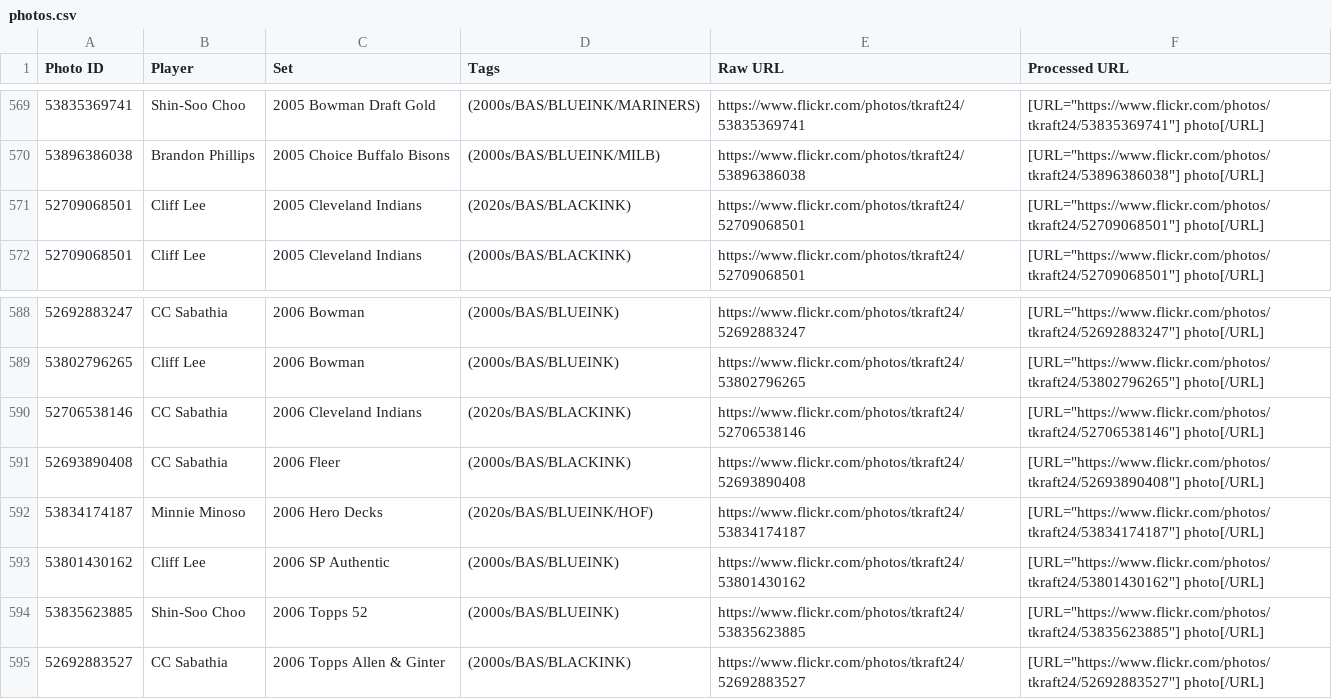
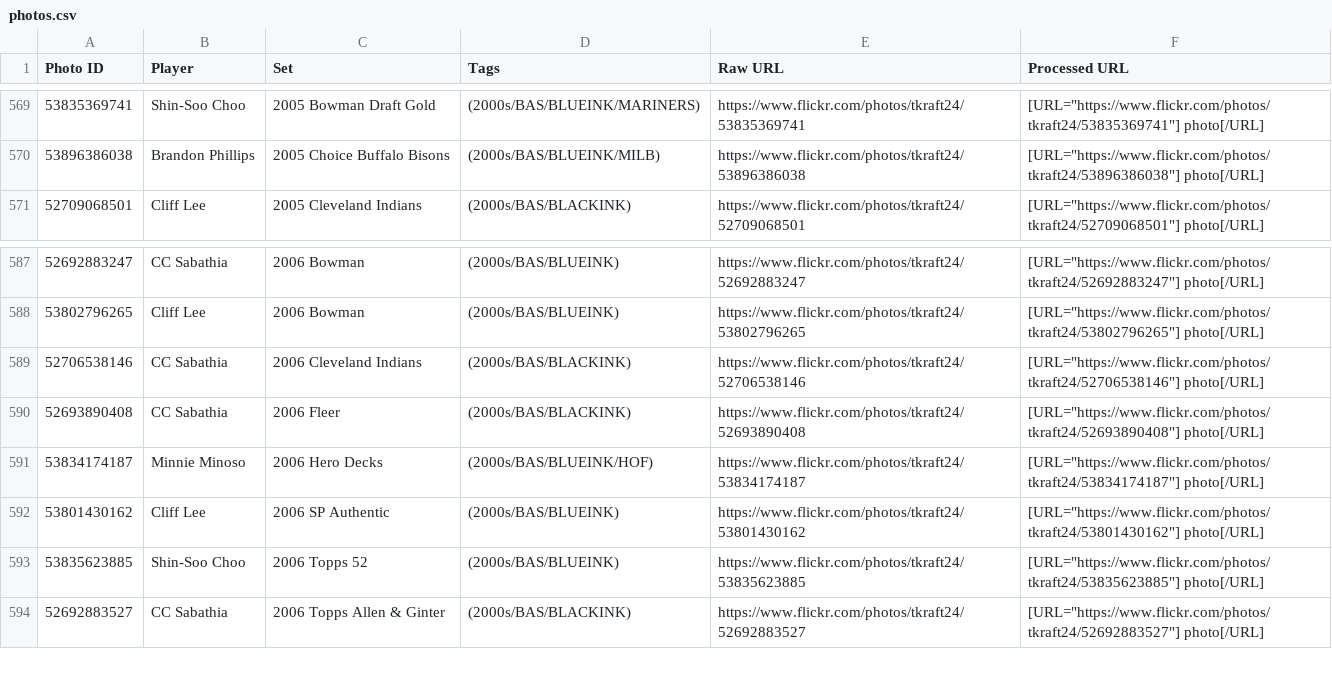
Before and after one commit to teekay24/slab-viewer, a CSV file: photos.csv, drawn as a sheet; only a part is shown, gaps mark what is left out.

Commit message:
Update photos.csv

```diff
--- a/photos.csv
+++ b/photos.csv
@@ -570,3 +570,2 @@ Photo ID,Player,Set,Tags,Raw URL,Processed URL
 53896386038,Brandon Phillips,2005 Choice Buffalo Bisons,(2000s/BAS/BLUEINK/MILB),https://www.flickr.com/photos/tkraft24/53896386038,"[URL=""https://www.flickr.com/photos/tkraft24/53896386038""] photo[/URL]"
-52709068501,Cliff Lee,2005 Cleveland Indians,(2020s/BAS/BLACKINK),https://www.flickr.com/photos/tkraft24/52709068501,"[URL=""https://www.flickr.com/photos/tkraft24/52709068501""] photo[/URL]"
 52709068501,Cliff Lee,2005 Cleveland Indians,(2000s/BAS/BLACKINK),https://www.flickr.com/photos/tkraft24/52709068501,"[URL=""https://www.flickr.com/photos/tkraft24/52709068501""] photo[/URL]"
@@ -589,5 +588,5 @@ Photo ID,Player,Set,Tags,Raw URL,Processed URL
 53802796265,Cliff Lee,2006 Bowman,(2000s/BAS/BLUEINK),https://www.flickr.com/photos/tkraft24/53802796265,"[URL=""https://www.flickr.com/photos/tkraft24/53802796265""] photo[/URL]"
-52706538146,CC Sabathia,2006 Cleveland Indians,(2020s/BAS/BLACKINK),https://www.flickr.com/photos/tkraft24/52706538146,"[URL=""https://www.flickr.com/photos/tkraft24/52706538146""] photo[/URL]"
+52706538146,CC Sabathia,2006 Cleveland Indians,(2000s/BAS/BLACKINK),https://www.flickr.com/photos/tkraft24/52706538146,"[URL=""https://www.flickr.com/photos/tkraft24/52706538146""] photo[/URL]"
 52693890408,CC Sabathia,2006 Fleer,(2000s/BAS/BLACKINK),https://www.flickr.com/photos/tkraft24/52693890408,"[URL=""https://www.flickr.com/photos/tkraft24/52693890408""] photo[/URL]"
-53834174187,Minnie Minoso,2006 Hero Decks,(2020s/BAS/BLUEINK/HOF),https://www.flickr.com/photos/tkraft24/53834174187,"[URL=""https://www.flickr.com/photos/tkraft24/53834174187""] photo[/URL]"
+53834174187,Minnie Minoso,2006 Hero Decks,(2000s/BAS/BLUEINK/HOF),https://www.flickr.com/photos/tkraft24/53834174187,"[URL=""https://www.flickr.com/photos/tkraft24/53834174187""] photo[/URL]"
 53801430162,Cliff Lee,2006 SP Authentic,(2000s/BAS/BLUEINK),https://www.flickr.com/photos/tkraft24/53801430162,"[URL=""https://www.flickr.com/photos/tkraft24/53801430162""] photo[/URL]"
```
